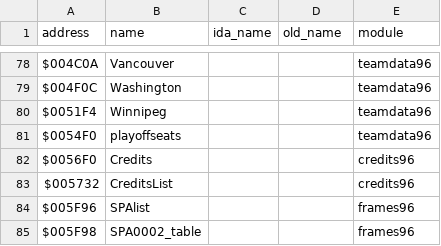
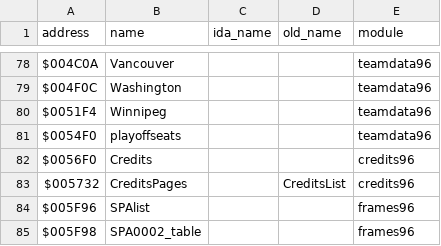
Before and after one commit to abdulahmad/NHL96Genesis, a CSV file: docs/name_map.csv, drawn as a sheet; only a part is shown, gaps mark what is left out.

```diff
--- a/docs/name_map.csv
+++ b/docs/name_map.csv
@@ -82,3 +82,3 @@ $0054F0,playoffseats,,,teamdata96
 $0056F0,Credits,,,credits96
-$005732,CreditsList,,,credits96
+$005732,CreditsPages,,CreditsList,credits96
 $005F96,SPAlist,,,frames96
```
Also changed, not shown: 5 other files.
